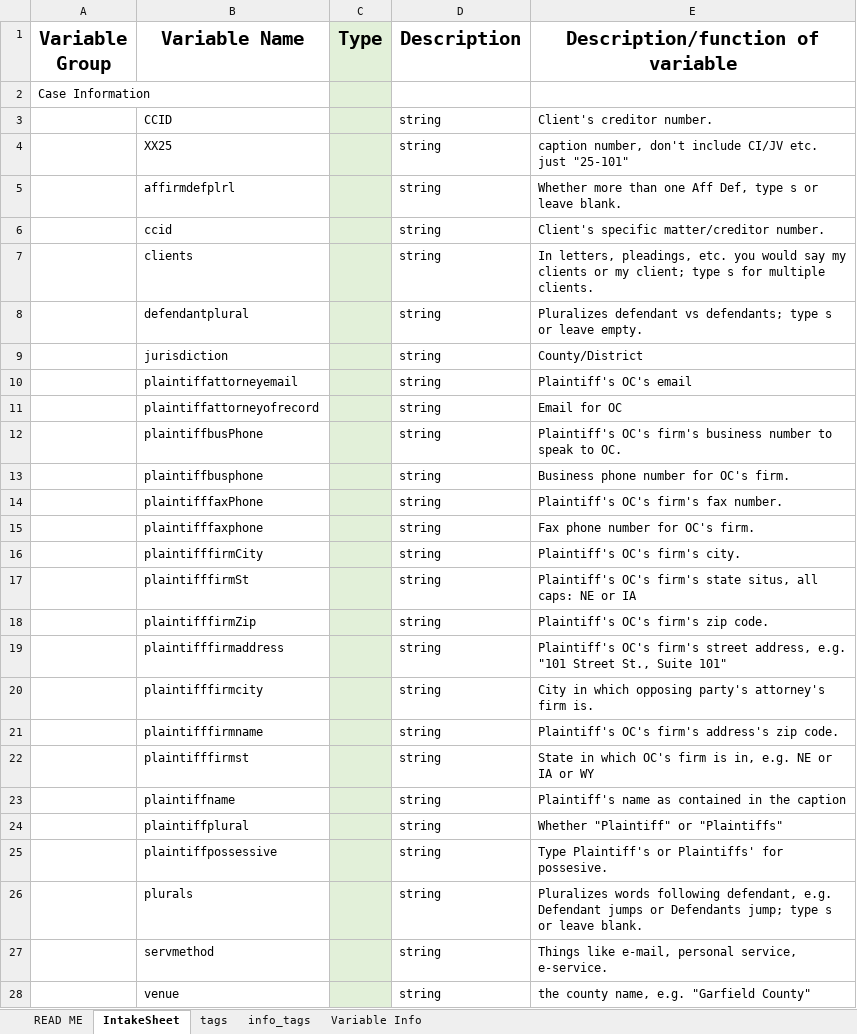
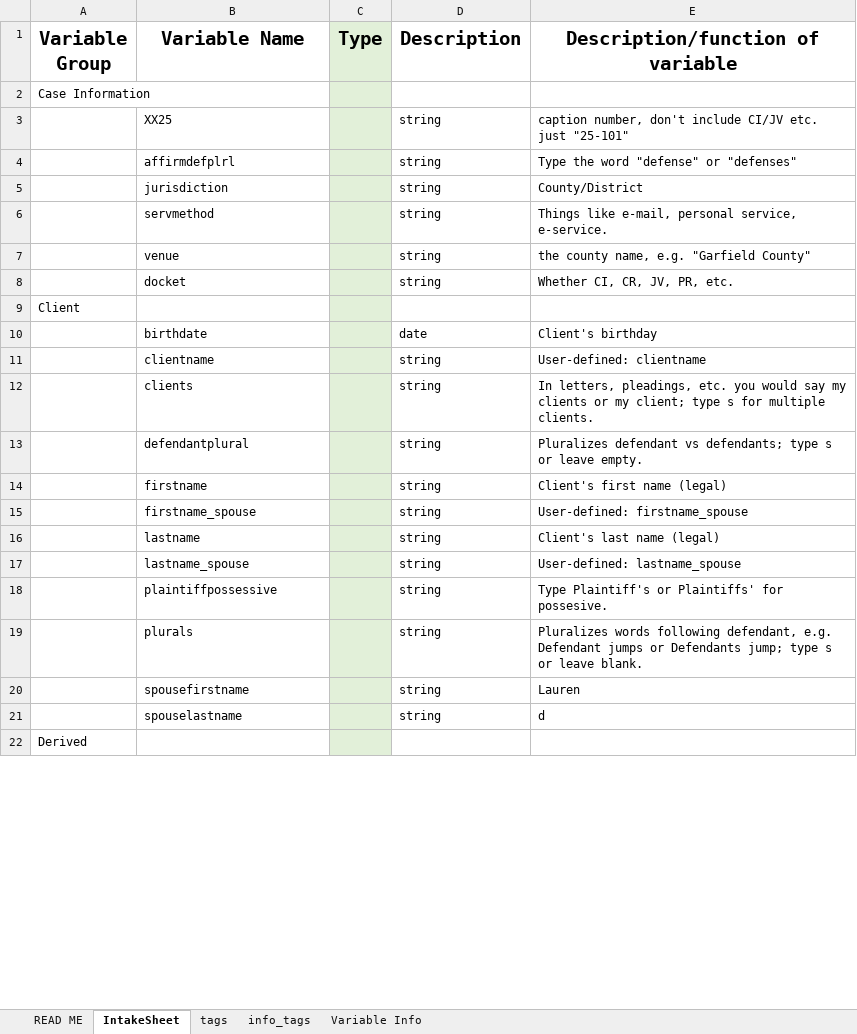
Before and after one commit to chrisgosselin92/docgenautomation, an Excel workbook: intake.xlsx, sheet IntakeSheet, drawn as a sheet; only a part is shown; the shorter side is filled out with more unchanged rows; values as stored, in another font and other column widths than the file's, no borders; removed rows and columns are numbered as before the commit, all else as after; the diff covers the shown part only; the diff names each change by its address in the sheet, - before the commit and + after, or states it on an @@ line.

```diff
--- a/intake.xlsx (sheet IntakeSheet)
+++ b/intake.xlsx (sheet IntakeSheet)
@@ row 3 moved to row 40: CCID @@
-E4 (Description/function of variable): Whether more than one Aff Def, type s or leave blank.
+E4 (Description/function of variable): Type the word "defense" or "defenses"
-row 6:  | ccid |  | string | Client's specific matter/creditor number.
@@ row 9 moved to row 5: jurisdiction @@
@@ row 27 moved to row 6: servmethod @@
@@ row 28 moved to row 7: venue @@
+row 8:  | docket |  | string | Whether CI, CR, JV, PR, etc.
@@ row 29 moved to row 9: Client @@
@@ row 30 moved to row 10: birthdate @@
+row 11:  | clientname |  | string | User-defined: clientname
-B14 (Variable Name): plaintiffattorneyemail
+B14 (Variable Name): firstname
-E14 (Description/function of variable): Plaintiff's OC's email
+E14 (Description/function of variable): Client's first name (legal)
-row 11:  | plaintiffattorneyofrecord |  | string | Email for OC
-row 12:  | plaintiffbusPhone |  | string | Plaintiff's OC's firm's business number to speak to OC.
-B15 (Variable Name): plaintiffbusphone
+B15 (Variable Name): firstname_spouse
-E15 (Description/function of variable): Business phone number for OC's firm.
+E15 (Description/function of variable): User-defined: firstname_spouse
-row 14:  | plaintifffaxPhone |  | string | Plaintiff's OC's firm's fax number.
-row 15:  | plaintifffaxphone |  | string | Fax phone number for OC's firm.
-row 16:  | plaintifffirmCity |  | string | Plaintiff's OC's firm's city.
-row 17:  | plaintifffirmSt |  | string | Plaintiff's OC's firm's state situs, all caps: NE or IA
-row 18:  | plaintifffirmZip |  | string | Plaintiff's OC's firm's zip code.
-row 19:  | plaintifffirmaddress |  | string | Plaintiff's OC's firm's street address, e.g. "101 Street St., Suite 101"
-row 20:  | plaintifffirmcity |  | string | City in which opposing party's attorney's firm is.
-row 21:  | plaintifffirmname |  | string | Plaintiff's OC's firm's address's zip code.
-row 22:  | plaintifffirmst |  | string | State in which OC's firm is in, e.g. NE or IA or WY
-B16 (Variable Name): plaintiffname
+B16 (Variable Name): lastname
-E16 (Description/function of variable): Plaintiff's name as contained in the caption
+E16 (Description/function of variable): Client's last name (legal)
-row 24:  | plaintiffplural |  | string | Whether "Plaintiff" or "Plaintiffs"
+row 17:  | lastname_spouse |  | string | User-defined: lastname_spouse
```
Also changed, not shown: 11 added rows and 2 removed rows elsewhere in this sheet, dynamicpleadingresponses.xlsx, 26 other files.
